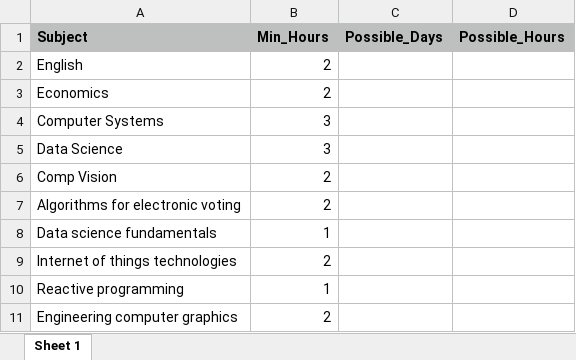
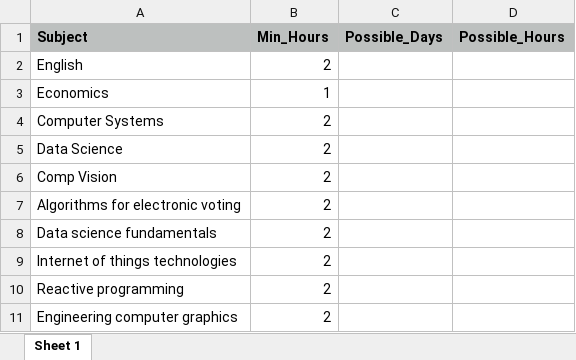
Before and after one commit to MaxPodloobniy/university-scheduler, an Excel workbook: data/groups/group1_schedule.xlsx, sheet Sheet 1, drawn as a sheet; values as stored, in another font and other column widths than the file's, no borders; the diff names each change by its address in the sheet, - before the commit and + after, or states it on an @@ line.

Commit message:
Change required hours number for each group

```diff
--- a/data/groups/group1_schedule.xlsx (sheet Sheet 1)
+++ b/data/groups/group1_schedule.xlsx (sheet Sheet 1)
-B3 (Min_Hours): 2
+B3 (Min_Hours): 1
-B4:B5 (Min_Hours): 3
+B4:B5 (Min_Hours): 2
-B8 (Min_Hours): 1
+B8 (Min_Hours): 2
-B10 (Min_Hours): 1
+B10 (Min_Hours): 2
```
Also changed, not shown: data/groups/group2_schedule.xlsx, data/groups/group3_schedule.xlsx, 1 other file.
